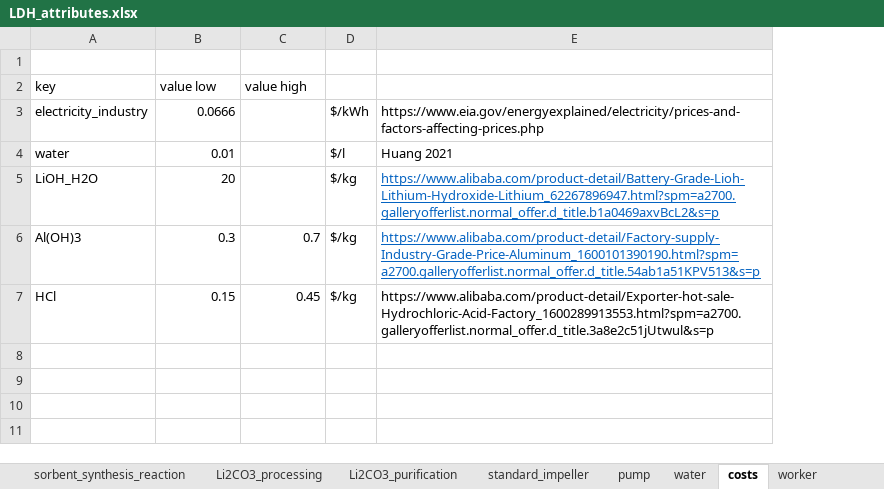
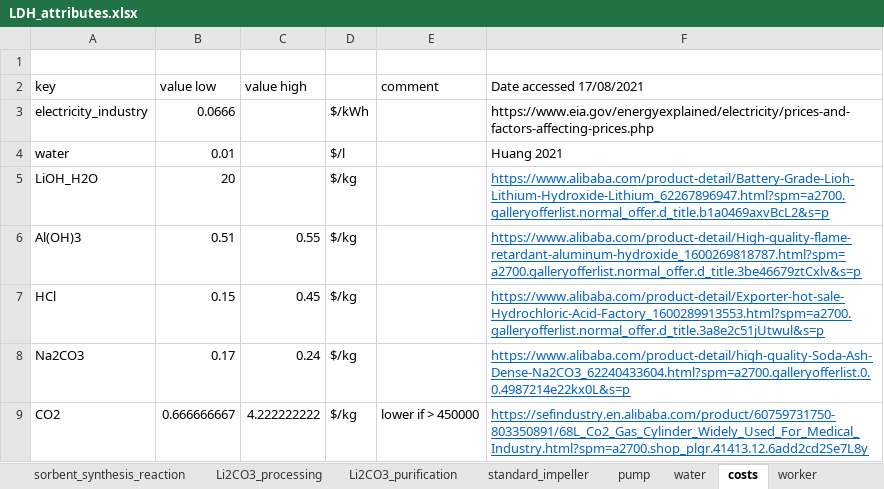
Before and after one commit to jfgphillips/FUSE-V2, an Excel workbook: data/LDH_attributes.xlsx, sheet costs, drawn as a sheet; values as stored, in another font and other column widths than the file's, no borders; addresses are those after the commit; the diff names each change by its address in the sheet, - before the commit and + after, or states it on an @@ line.

Commit message:
Implementation of opex for production of lithium carboante from brine

```diff
--- a/data/LDH_attributes.xlsx (sheet costs)
+++ b/data/LDH_attributes.xlsx (sheet costs)
+column E (comment), empty
-F2: (empty)
+F2: Date accessed 17/08/2021
-B6 (value low): 0.3
+B6 (value low): 0.51
-C6 (value high): 0.7
+C6 (value high): 0.55
-F6 (Date accessed 17/08/2021): https://www.alibaba.com/product-detail/Factory-supply-Industry-Grade-Price-Aluminum_1600101390190.html?spm=a2700.galleryofferlist.normal_offer.d_title.54ab1a51KPV513&s=p
+F6 (Date accessed 17/08/2021): https://www.alibaba.com/product-detail/High-quality-flame-retardant-aluminum-hydroxide_1600269818787.html?spm=a2700.galleryofferlist.normal_offer.d_title.3be46679ztCxlv&s=p
@@ F7 underline: off → on, text colour: black → #0563C1 @@
+row 8: Na2CO3 | 0.17 | 0.24 | $/kg |  | https://www.alibaba.com/product-detail/high-quality-Soda-Ash-Dense-Na2CO3_62240433604.html?spm=a2700.galleryofferlist.0.0.4987214e22kx0L&s=p
+row 9: CO2 | 0.666666667 | 4.222222222 | $/kg | lower if > 450000 | https://sefindustry.en.alibaba.com/product/60759731750-803350891/68L_Co2_Gas_Cylinder_Widely_Used_For_Medical_Industry.html?spm=a2700.shop_plgr.41413.12.6add2cd2Se7L8y
```
Also changed, not shown: sheet water, sheet worker, 8 other files.
